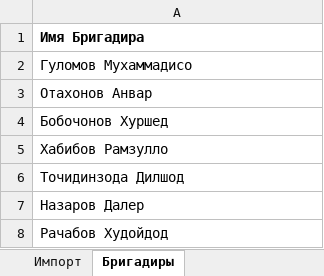
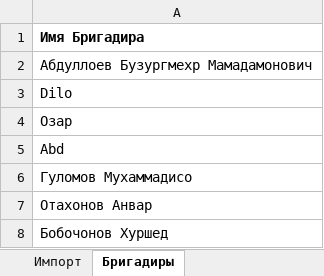
Before and after one commit to abdbuzurg/tgem-backend, an Excel workbook: pkg/excels/templates/Шаблон для импорта Бригады.xlsx, sheet Бригадиры, drawn as a sheet; only a part is shown; the shorter side is filled out with more unchanged rows; values as stored, in another font and other column widths than the file's, no borders; the diff names each change by its address in the sheet, - before the commit and + after, or states it on an @@ line.

```diff
--- a/pkg/excels/templates/Шаблон для импорта Бригады.xlsx (sheet Бригадиры)
+++ b/pkg/excels/templates/Шаблон для импорта Бригады.xlsx (sheet Бригадиры)
+row 2: Абдуллоев Бузургмехр Мамадамонович
+row 3: Dilo
+row 4: Озар
+row 5: Abd
```
Also changed, not shown: pkg/excels/templates/Прогресс Проекта.xlsx, 18 other files.
